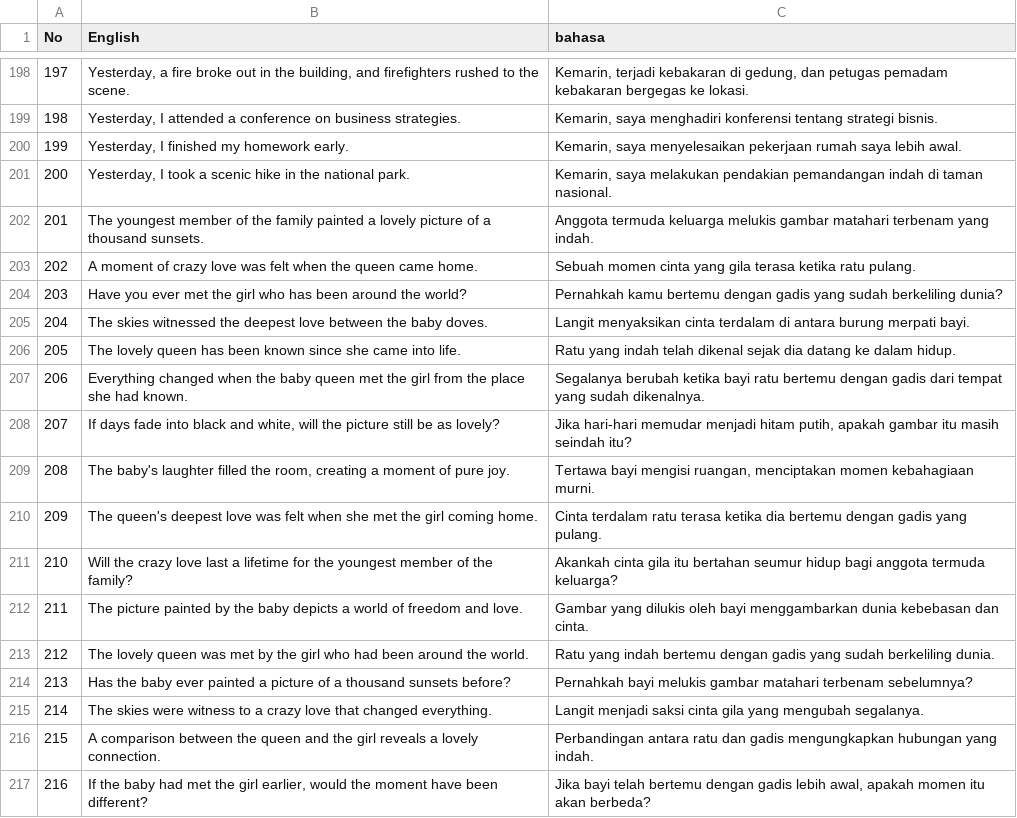
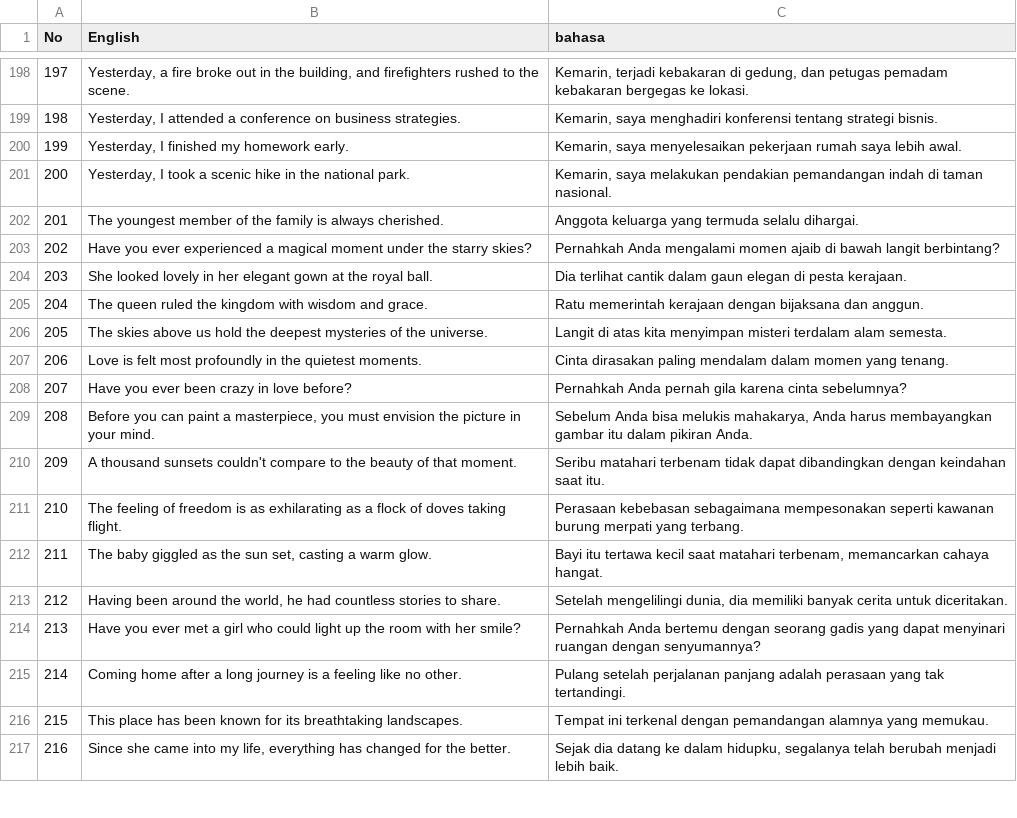
Before and after one commit to lintanggilang/read, a CSV file: file.csv, drawn as a sheet; only a part is shown, gaps mark what is left out; the diff covers the shown part only.

```diff
--- a/file.csv
+++ b/file.csv
@@ -201,17 +201,17 @@
 200;Yesterday, I took a scenic hike in the national park.;Kemarin, saya melakukan pendakian pemandangan indah di taman nasional.
-201;The youngest member of the family painted a lovely picture of a thousand sunsets.;Anggota termuda keluarga melukis gambar matahari terbenam yang indah.
-202;A moment of crazy love was felt when the queen came home.;Sebuah momen cinta yang gila terasa ketika ratu pulang.
-203;Have you ever met the girl who has been around the world?;Pernahkah kamu bertemu dengan gadis yang sudah berkeliling dunia?
-204;The skies witnessed the deepest love between the baby doves.;Langit menyaksikan cinta terdalam di antara burung merpati bayi.
-205;The lovely queen has been known since she came into life.;Ratu yang indah telah dikenal sejak dia datang ke dalam hidup.
-206;Everything changed when the baby queen met the girl from the place she had known.;Segalanya berubah ketika bayi ratu bertemu dengan gadis dari tempat yang sudah dikenalnya.
-207;If days fade into black and white, will the picture still be as lovely?;Jika hari-hari memudar menjadi hitam putih, apakah gambar itu masih seindah itu?
-208;The baby's laughter filled the room, creating a moment of pure joy.;Tertawa bayi mengisi ruangan, menciptakan momen kebahagiaan murni.
-209;The queen's deepest love was felt when she met the girl coming home.;Cinta terdalam ratu terasa ketika dia bertemu dengan gadis yang pulang.
-210;Will the crazy love last a lifetime for the youngest member of the family?;Akankah cinta gila itu bertahan seumur hidup bagi anggota termuda keluarga?
-211;The picture painted by the baby depicts a world of freedom and love.;Gambar yang dilukis oleh bayi menggambarkan dunia kebebasan dan cinta.
-212;The lovely queen was met by the girl who had been around the world.;Ratu yang indah bertemu dengan gadis yang sudah berkeliling dunia.
-213;Has the baby ever painted a picture of a thousand sunsets before?;Pernahkah bayi melukis gambar matahari terbenam sebelumnya?
-214;The skies were witness to a crazy love that changed everything.;Langit menjadi saksi cinta gila yang mengubah segalanya.
-215;A comparison between the queen and the girl reveals a lovely connection.;Perbandingan antara ratu dan gadis mengungkapkan hubungan yang indah.
-216;If the baby had met the girl earlier, would the moment have been different?;Jika bayi telah bertemu dengan gadis lebih awal, apakah momen itu akan berbeda?
+201;The youngest member of the family is always cherished.;Anggota keluarga yang termuda selalu dihargai.
+202;Have you ever experienced a magical moment under the starry skies?;Pernahkah Anda mengalami momen ajaib di bawah langit berbintang?
+203;She looked lovely in her elegant gown at the royal ball.;Dia terlihat cantik dalam gaun elegan di pesta kerajaan.
+204;The queen ruled the kingdom with wisdom and grace.;Ratu memerintah kerajaan dengan bijaksana dan anggun.
+205;The skies above us hold the deepest mysteries of the universe.;Langit di atas kita menyimpan misteri terdalam alam semesta.
+206;Love is felt most profoundly in the quietest moments.;Cinta dirasakan paling mendalam dalam momen yang tenang.
+207;Have you ever been crazy in love before?;Pernahkah Anda pernah gila karena cinta sebelumnya?
+208;Before you can paint a masterpiece, you must envision the picture in your mind.;Sebelum Anda bisa melukis mahakarya, Anda harus membayangkan gambar itu dalam pikiran Anda.
+209;A thousand sunsets couldn't compare to the beauty of that moment.;Seribu matahari terbenam tidak dapat dibandingkan dengan keindahan saat itu.
+210;The feeling of freedom is as exhilarating as a flock of doves taking flight.;Perasaan kebebasan sebagaimana mempesonakan seperti kawanan burung merpati yang terbang.
+211;The baby giggled as the sun set, casting a warm glow.;Bayi itu tertawa kecil saat matahari terbenam, memancarkan cahaya hangat.
+212;Having been around the world, he had countless stories to share.;Setelah mengelilingi dunia, dia memiliki banyak cerita untuk diceritakan.
+213;Have you ever met a girl who could light up the room with her smile?;Pernahkah Anda bertemu dengan seorang gadis yang dapat menyinari ruangan dengan senyumannya?
+214;Coming home after a long journey is a feeling like no other.;Pulang setelah perjalanan panjang adalah perasaan yang tak tertandingi.
+215;This place has been known for its breathtaking landscapes.;Tempat ini terkenal dengan pemandangan alamnya yang memukau.
+216;Since she came into my life, everything has changed for the better.;Sejak dia datang ke dalam hidupku, segalanya telah berubah menjadi lebih baik.
```
Also changed, not shown: 68 edited cells elsewhere in this file, 1 other file.
